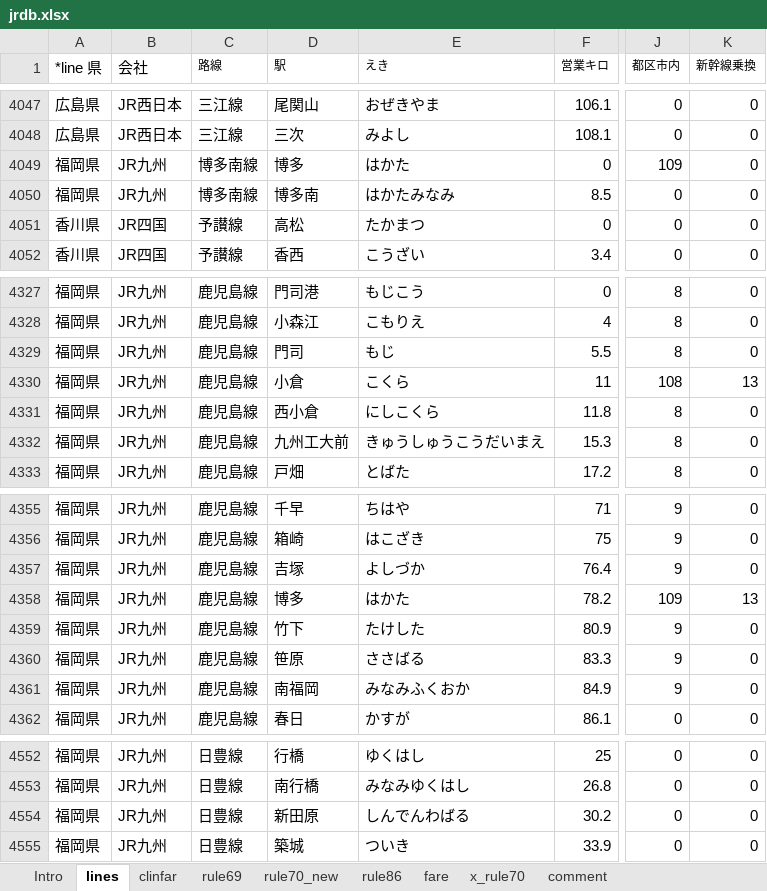
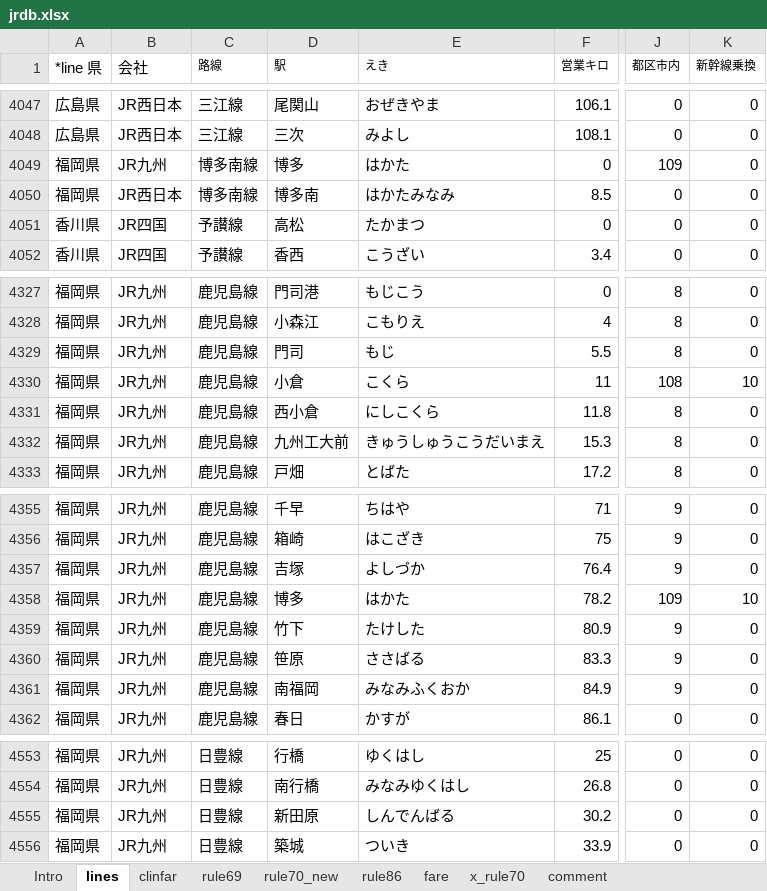
Before and after one commit to farert/farert, an Excel workbook: db/jrdb.xlsx, sheet lines, drawn as a sheet; only a part is shown, gaps mark what is left out; values as stored, in another font and other column widths than the file's, no borders; addresses are those after the commit; the diff covers the shown part only; the diff names each change by its address in the sheet, - before the commit and + after, or states it on an @@ line.

```diff
--- a/db/jrdb.xlsx (sheet lines)
+++ b/db/jrdb.xlsx (sheet lines)
-B4050 (会社): JR九州
+B4050 (会社): JR西日本
-K4330 (新幹線乗換): 13
+K4330 (新幹線乗換): 10
-K4358 (新幹線乗換): 13
+K4358 (新幹線乗換): 10
-E4555 (えき): しんでんわばる
+E4555 (えき): しんでんばる
```
Also changed, not shown: 1 added row and 22 edited cells elsewhere in this sheet, sheet rule86, formulas that keep their value, 16 other files.
